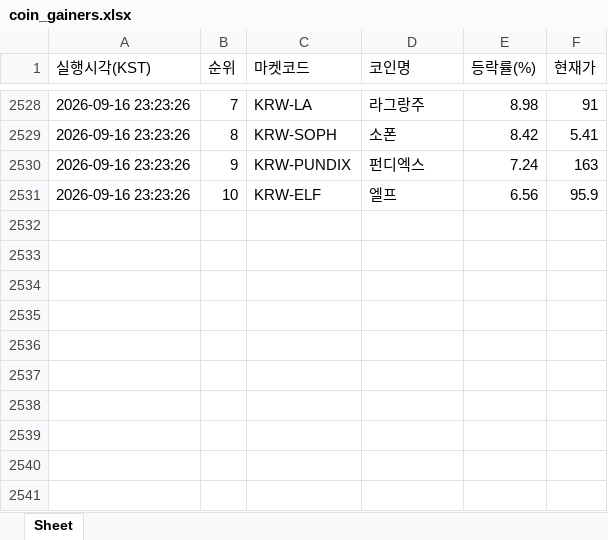
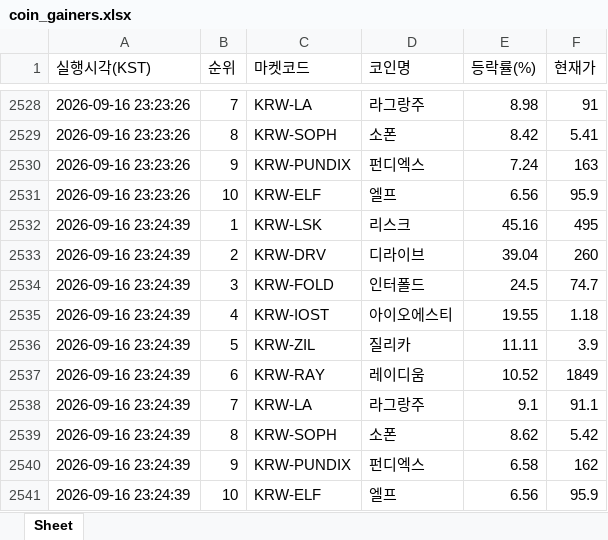
Before and after one commit to betterhwan-glitch/upbi-fire, an Excel workbook: coin_gainers.xlsx, sheet Sheet, drawn as a sheet; only a part is shown, gaps mark what is left out; values as stored, in another font and other column widths than the file's, no borders; the diff names each change by its address in the sheet, - before the commit and + after, or states it on an @@ line.

```diff
--- a/coin_gainers.xlsx (sheet Sheet)
+++ b/coin_gainers.xlsx (sheet Sheet)
+row 2532: 2026-09-16 23:24:39 | 1 | KRW-LSK | 리스크 | 45.16 | 495
+row 2533: 2026-09-16 23:24:39 | 2 | KRW-DRV | 디라이브 | 39.04 | 260
+row 2534: 2026-09-16 23:24:39 | 3 | KRW-FOLD | 인터폴드 | 24.5 | 74.7
+row 2535: 2026-09-16 23:24:39 | 4 | KRW-IOST | 아이오에스티 | 19.55 | 1.18
+row 2536: 2026-09-16 23:24:39 | 5 | KRW-ZIL | 질리카 | 11.11 | 3.9
+row 2537: 2026-09-16 23:24:39 | 6 | KRW-RAY | 레이디움 | 10.52 | 1849
+row 2538: 2026-09-16 23:24:39 | 7 | KRW-LA | 라그랑주 | 9.1 | 91.1
+row 2539: 2026-09-16 23:24:39 | 8 | KRW-SOPH | 소폰 | 8.62 | 5.42
+row 2540: 2026-09-16 23:24:39 | 9 | KRW-PUNDIX | 펀디엑스 | 6.58 | 162
+row 2541: 2026-09-16 23:24:39 | 10 | KRW-ELF | 엘프 | 6.56 | 95.9
```
